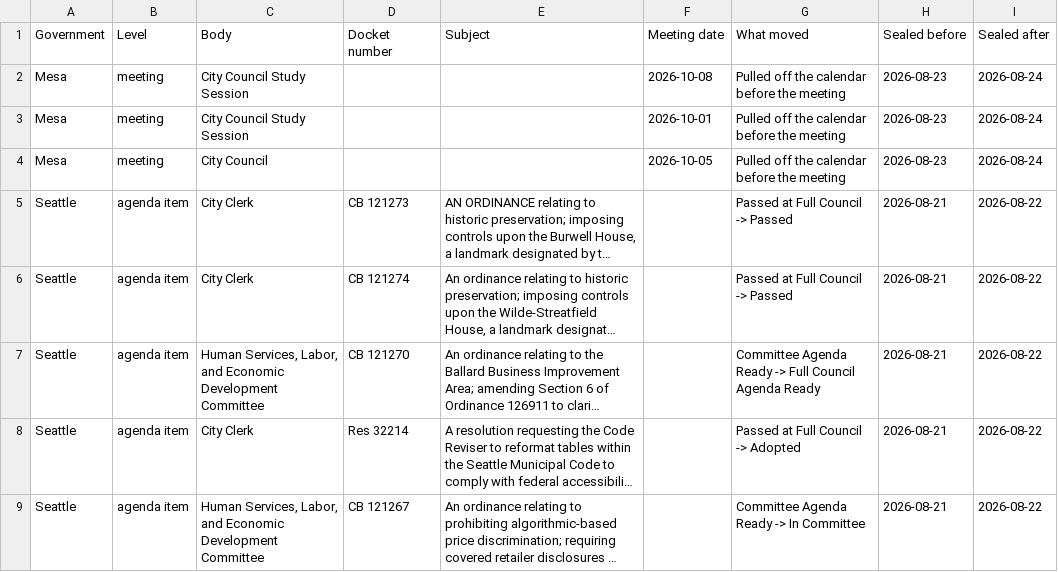
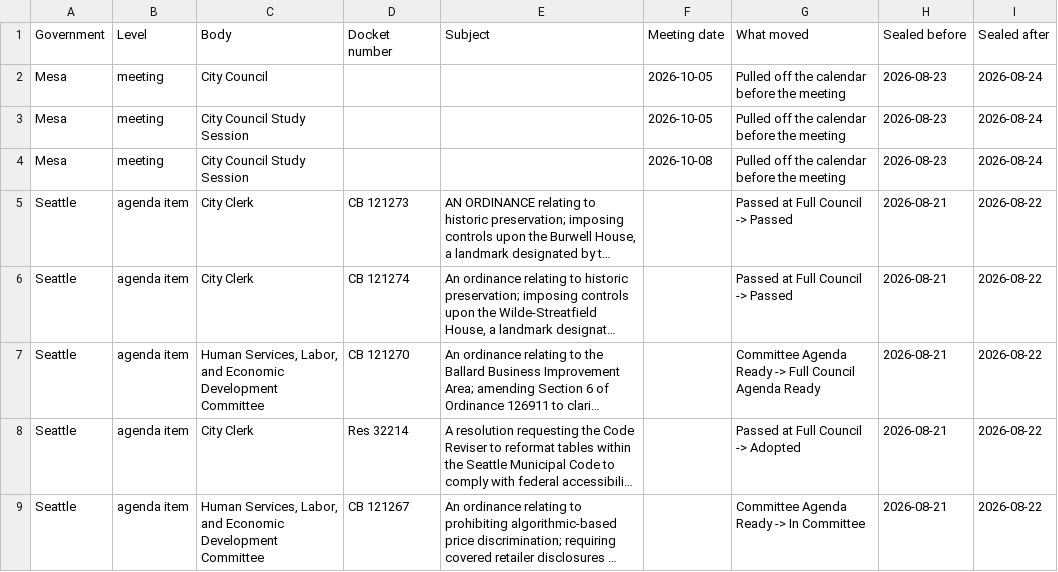
Before and after one commit to USTechAutomations/usta-paid-surfaces, a CSV file: families/civic-agenda/sample.csv, drawn as a sheet; only a part is shown; long unchanged cells end in …; removed rows and columns are numbered as before the commit, all else as after; the diff names each change by its address in the sheet, - before the commit and + after, or states it on an @@ line.

```diff
--- a/families/civic-agenda/sample.csv
+++ b/families/civic-agenda/sample.csv
@@ row 4 moved to row 2: Mesa @@
+row 3: Mesa | meeting | City Council Study Session |  |  | 2026-10-05 | Pulled off the calendar before the meeting | 2026-08-23 | 2026-08-24
-row 3: Mesa | meeting | City Council Study Session |  |  | 2026-10-01 | Pulled off the calendar before the meeting | 2026-08-23 | 2026-08-24
```
Also changed, not shown: 9 other files.
